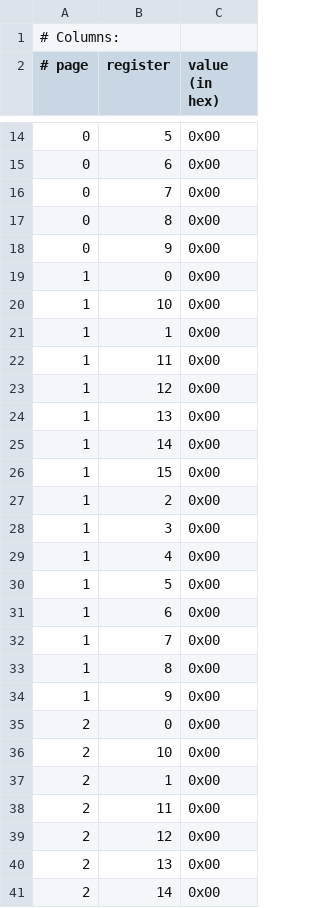
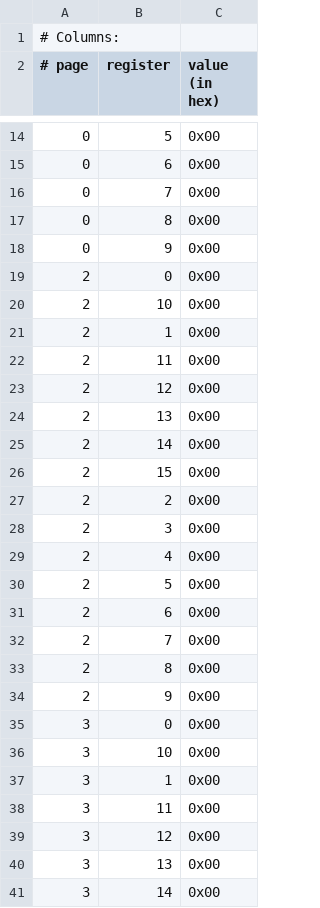
Before and after one commit to tomeichlersmith/ldmx-cob, a CSV file: hgcroc_settings_20220114_100012.csv, drawn as a sheet; only a part is shown, gaps mark what is left out; the shorter side is filled out with more unchanged rows; the diff covers the shown part only.

Commit message:
remove pages 1 and 257 which aren't used

```diff
--- a/hgcroc_settings_20220114_100012.csv
+++ b/hgcroc_settings_20220114_100012.csv
@@ -18,18 +18,2 @@
 0,9,0x00
-1,0,0x00
-1,10,0x00
-1,1,0x00
-1,11,0x00
-1,12,0x00
-1,13,0x00
-1,14,0x00
-1,15,0x00
-1,2,0x00
-1,3,0x00
-1,4,0x00
-1,5,0x00
-1,6,0x00
-1,7,0x00
-1,8,0x00
-1,9,0x00
 2,0,0x00
```
Also changed, not shown: 16 removed rows elsewhere in this file.
